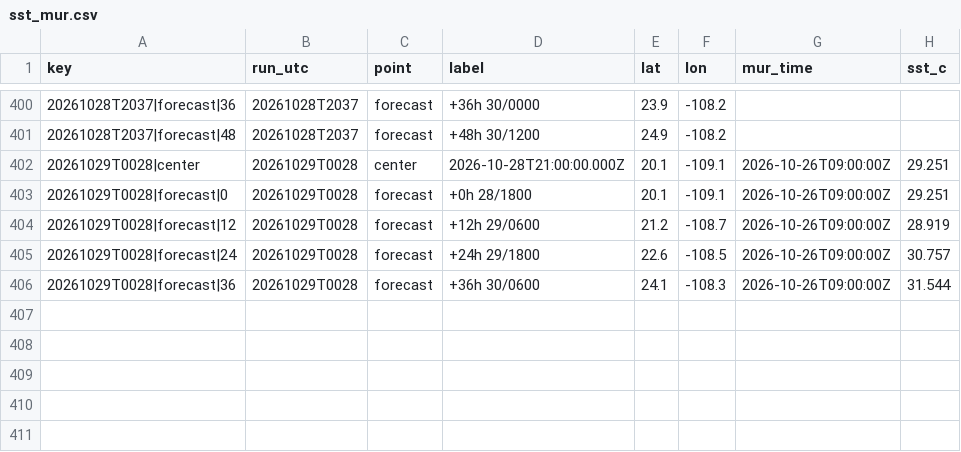
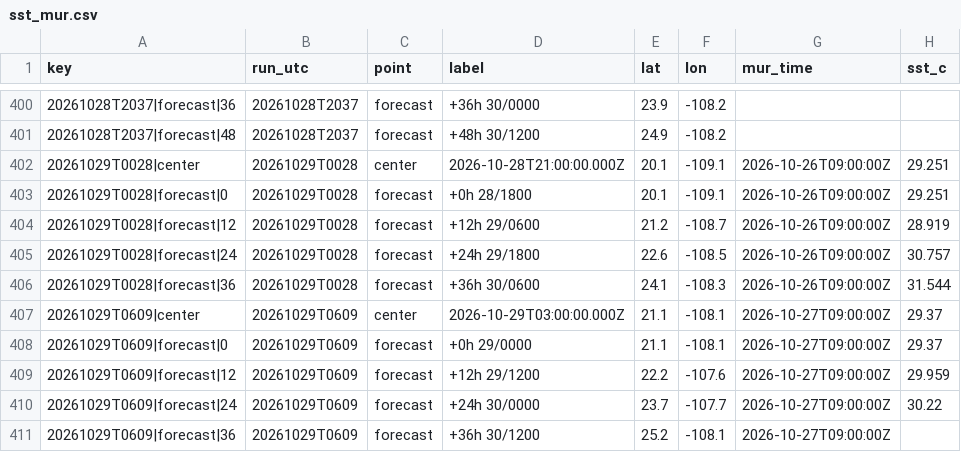
Before and after one commit to aphilp1/rapidwatch, a CSV file: data/storms/EP222026/sensors/sst_mur.csv, drawn as a sheet; only a part is shown, gaps mark what is left out; the diff names each change by its address in the sheet, - before the commit and + after, or states it on an @@ line.

```diff
--- a/data/storms/EP222026/sensors/sst_mur.csv
+++ b/data/storms/EP222026/sensors/sst_mur.csv
+row 407: 20261029T0609|center | 20261029T0609 | center | 2026-10-29T03:00:00.000Z | 21.1 | -108.1 | 2026-10-27T09:00:00Z | 29.37
+row 408: 20261029T0609|forecast|0 | 20261029T0609 | forecast | +0h 29/0000 | 21.1 | -108.1 | 2026-10-27T09:00:00Z | 29.37
+row 409: 20261029T0609|forecast|12 | 20261029T0609 | forecast | +12h 29/1200 | 22.2 | -107.6 | 2026-10-27T09:00:00Z | 29.959
+row 410: 20261029T0609|forecast|24 | 20261029T0609 | forecast | +24h 30/0000 | 23.7 | -107.7 | 2026-10-27T09:00:00Z | 30.22
+row 411: 20261029T0609|forecast|36 | 20261029T0609 | forecast | +36h 30/1200 | 25.2 | -108.1 | 2026-10-27T09:00:00Z
```
Also changed, not shown: data/storms/EP222026/environment.csv, data/storms/EP222026/sensors/hycom_track.csv, 22 other files.
